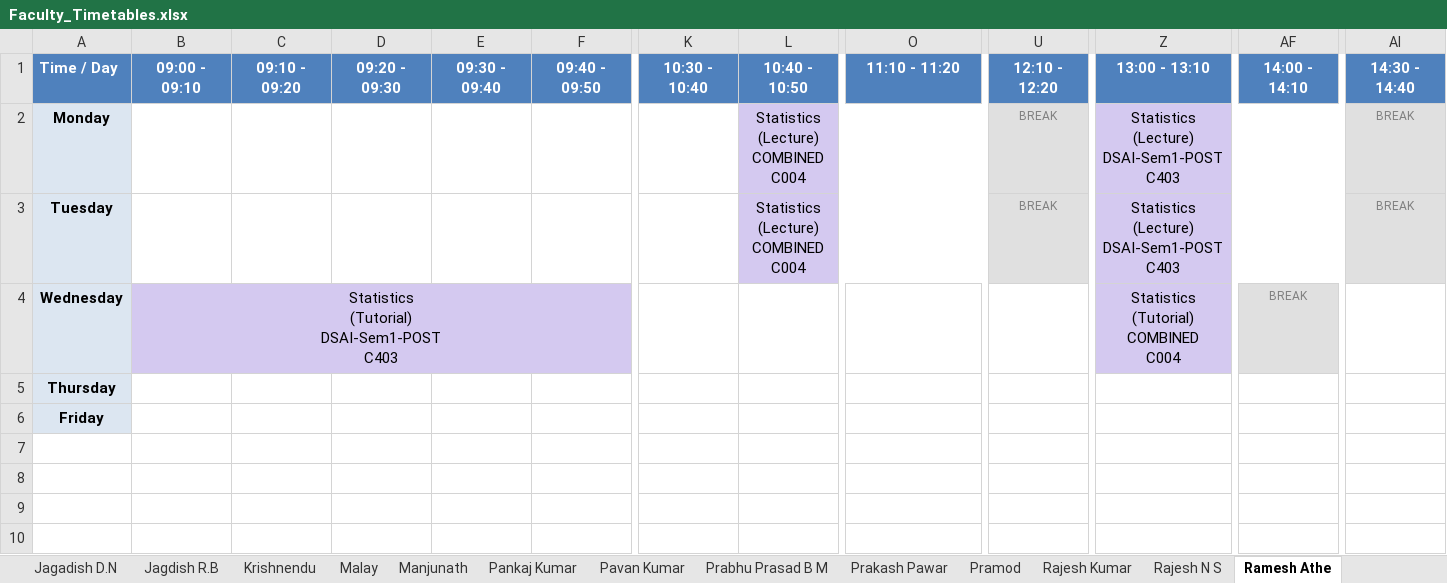
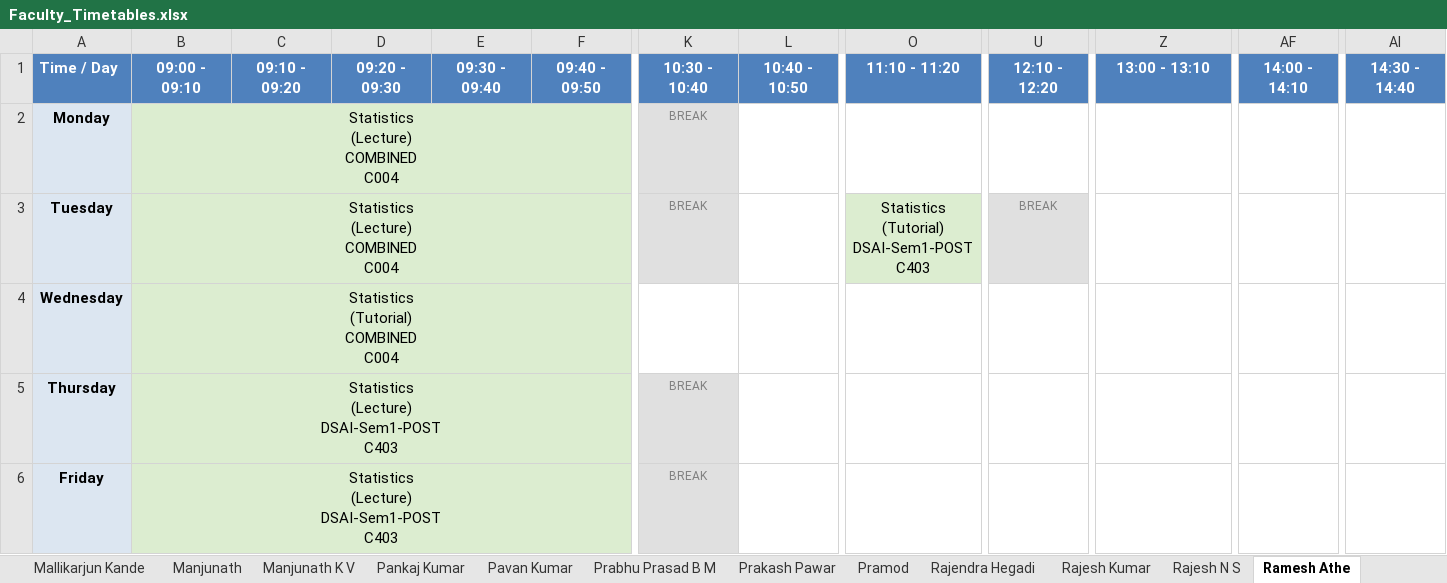
Before and after one commit to shriyanssahoo/Byte_Me, an Excel workbook: output/Faculty_Timetables.xlsx, sheet Ramesh Athe, drawn as a sheet; only a part is shown, gaps mark what is left out; values as stored, in another font and other column widths than the file's, no borders; ↵ is a line break in a cell; the diff names each change by its address in the sheet, - before the commit and + after, or states it on an @@ line.

```diff
--- a/output/Faculty_Timetables.xlsx (sheet Ramesh Athe)
+++ b/output/Faculty_Timetables.xlsx (sheet Ramesh Athe)
+sheet tab: Mallikarjun Kande
+sheet tab: Manjunath K V
+sheet tab: Rajendra Hegadi
-B2:B3: (empty)
+B2:B3: Statistics ↵ (Lecture) ↵ COMBINED ↵ C004
-B2:B3 fill: none
+B2:B3 fill: #DCEDD0
+B2:J2 merged
-K2:K3: (empty)
+K2:K3: BREAK
-K2:K3 fill: none
+K2:K3 fill: #E0E0E0
-L2:L3: Statistics ↵ (Lecture) ↵ COMBINED ↵ C004
+L2:L3: (empty)
-L2:L3 fill: #D4C9F0
+L2:L3 fill: none
-L2:T2 merged
-U2: BREAK
+U2: (empty)
-U2 fill: #E0E0E0
+U2 fill: none
-Z2:Z3: Statistics ↵ (Lecture) ↵ DSAI-Sem1-POST ↵ C403
+Z2:Z3: (empty)
-Z2:Z4 fill: #D4C9F0
+Z2:Z4 fill: none
-Z2:AH2 merged
-AI2:AI3: BREAK
+AI2:AI3: (empty)
-AI2:AI3 fill: #E0E0E0
+AI2:AI3 fill: none
+B3:J3 merged
-L3:T3 merged
-O3: (empty)
+O3: Statistics ↵ (Tutorial) ↵ DSAI-Sem1-POST ↵ C403
-O3 fill: none
+O3 fill: #DCEDD0
+O3:T3 merged
-Z3:AH3 merged
-B4: Statistics ↵ (Tutorial) ↵ DSAI-Sem1-POST ↵ C403
+B4: Statistics ↵ (Tutorial) ↵ COMBINED ↵ C004
-B4 fill: #D4C9F0
+B4 fill: #DCEDD0
-Z4: Statistics ↵ (Tutorial) ↵ COMBINED ↵ C004
+Z4: (empty)
-Z4:AE4 merged
-AF4: BREAK
+AF4: (empty)
-AF4 fill: #E0E0E0
+AF4 fill: none
-B5:B6: (empty)
+B5:B6: Statistics ↵ (Lecture) ↵ DSAI-Sem1-POST ↵ C403
-B5:B6 fill: none
+B5:B6 fill: #DCEDD0
+B5:J5 merged
-K5:K6: (empty)
+K5:K6: BREAK
-K5:K6 fill: none
+K5:K6 fill: #E0E0E0
+B6:J6 merged
```
Also changed, not shown: sheet Anand B, sheet Sibasankar Padhy, sheet Pankaj Kumar, sheet Girish Revadigar, sheet Animesh Chaturvedi, sheet Shirshendu Layek, 26 more sheets, other sheet tabs, output/Department_Timetables.xlsx, output/exams/Exam_Seating_01_12_2025.xlsx, 17 other files.
